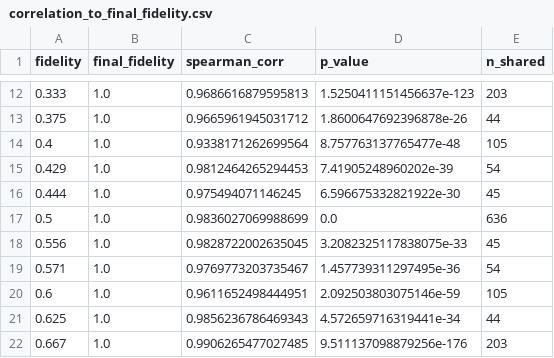
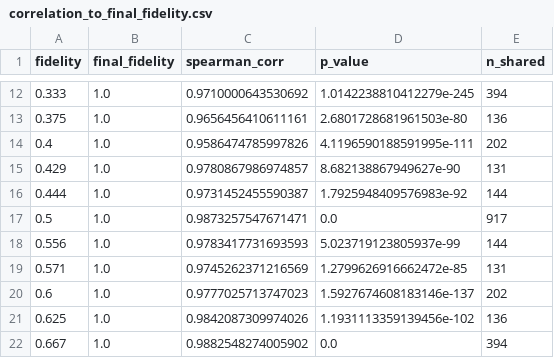
Before and after one commit to automl/scaling_studies_vlm, a CSV file: train/correlation_to_final_fidelity.csv, drawn as a sheet; only a part is shown, gaps mark what is left out; the diff covers the shown part only.

```diff
--- a/train/correlation_to_final_fidelity.csv
+++ b/train/correlation_to_final_fidelity.csv
@@ -12,11 +12,11 @@ fidelity,final_fidelity,spearman_corr,p_value,n_shared
-0.333,1.0,0.9686616879595813,1.5250411151456637e-123,203
-0.375,1.0,0.9665961945031712,1.8600647692396878e-26,44
-0.4,1.0,0.9338171262699564,8.757763137765477e-48,105
-0.429,1.0,0.9812464265294453,7.41905248960202e-39,54
-0.444,1.0,0.975494071146245,6.596675332821922e-30,45
-0.5,1.0,0.9836027069988699,0.0,636
-0.556,1.0,0.9828722002635045,3.2082325117838075e-33,45
-0.571,1.0,0.9769773203735467,1.457739311297495e-36,54
-0.6,1.0,0.9611652498444951,2.092503803075146e-59,105
-0.625,1.0,0.9856236786469343,4.572659716319441e-34,44
-0.667,1.0,0.9906265477027485,9.511137098879256e-176,203
+0.333,1.0,0.9710000643530692,1.0142238810412279e-245,394
+0.375,1.0,0.9656456410611161,2.6801728681961503e-80,136
+0.4,1.0,0.9586474785997826,4.1196590188591995e-111,202
+0.429,1.0,0.9780867986974857,8.682138867949627e-90,131
+0.444,1.0,0.9731452455590387,1.7925948409576983e-92,144
+0.5,1.0,0.9873257547671471,0.0,917
+0.556,1.0,0.9783417731693593,5.023719123805937e-99,144
+0.571,1.0,0.9745262371216569,1.2799626916662472e-85,131
+0.6,1.0,0.9777025713747023,1.5927674608183146e-137,202
+0.625,1.0,0.9842087309974026,1.1931113359139456e-102,136
+0.667,1.0,0.9882548274005902,0.0,394
```
Also changed, not shown: 61 edited cells elsewhere in this file, train/fidelity_shared_config_count_matrix.csv, train/fidelity_spearman_correlation_matrix.csv, 8 other files.
